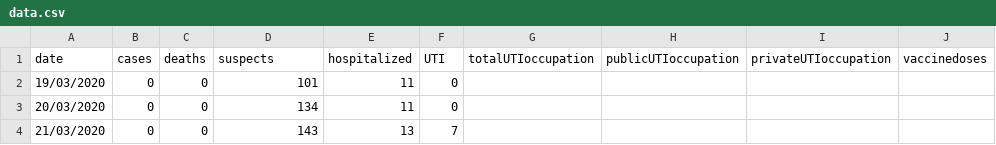
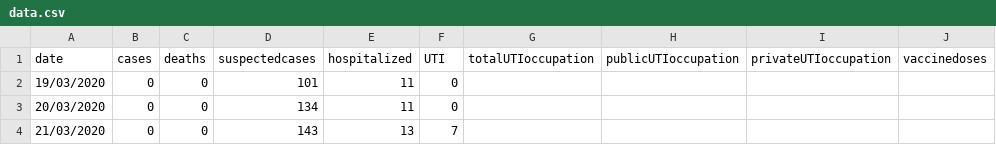
Before and after one commit to jmsvaz/covidsantos, a CSV file: data/data.csv, drawn as a sheet; only a part is shown.

Commit message:
added new series (suspected cases) for the "new cases" graph

```diff
--- a/data/data.csv
+++ b/data/data.csv
@@ -1,2 +1,2 @@
-date,cases,deaths,suspects,hospitalized,UTI,totalUTIoccupation,publicUTIoccupation,privateUTIoccupation,vaccinedoses
+date,cases,deaths,suspectedcases,hospitalized,UTI,totalUTIoccupation,publicUTIoccupation,privateUTIoccupation,vaccinedoses
 19/03/2020,0,0,101,11,0,,,,
```
Also changed, not shown: 11 other files.
